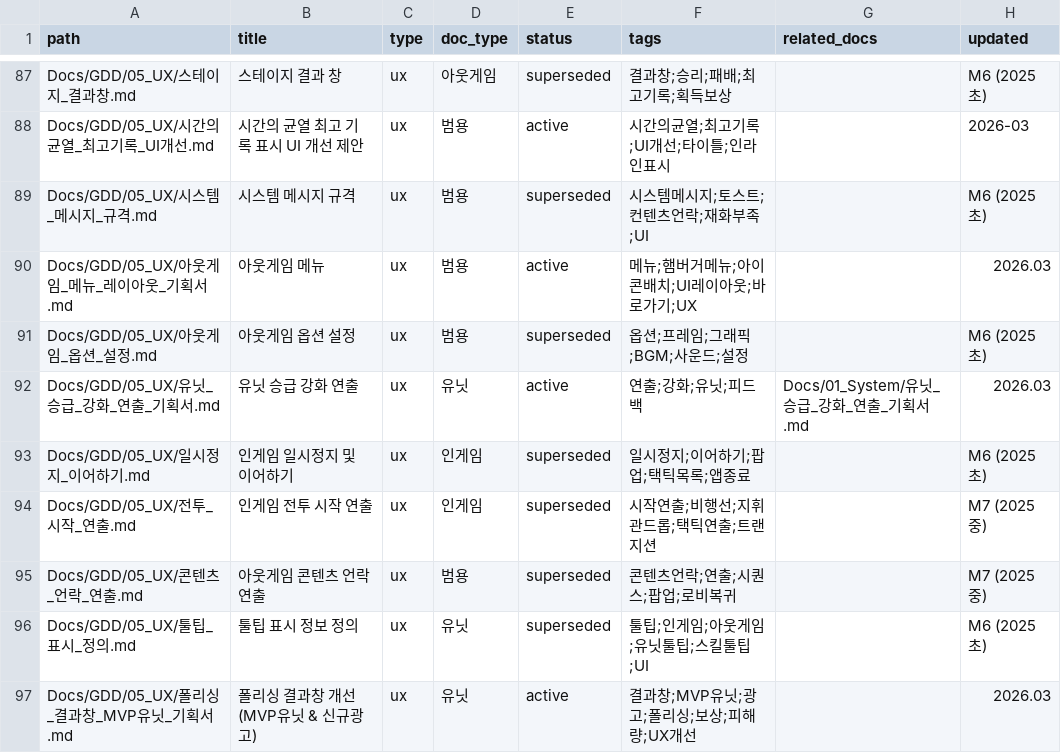
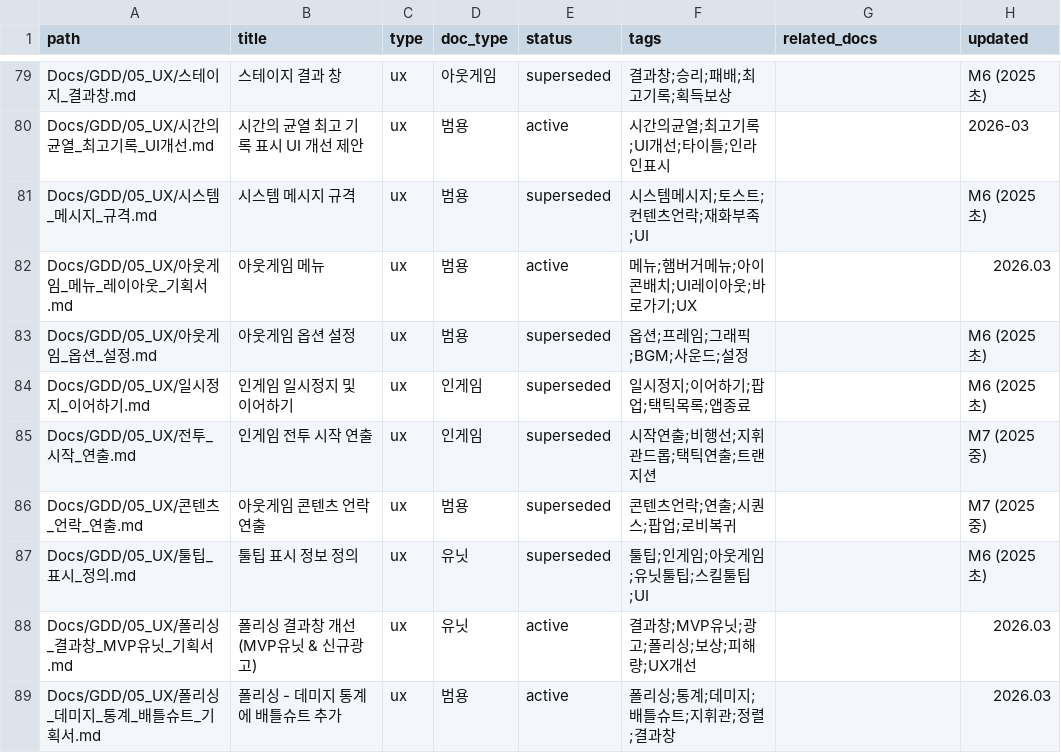
Before and after one commit to sandee-lab/meeting-kb, a CSV file: raw/gdd/gdd_index.csv, drawn as a sheet; only a part is shown, gaps mark what is left out; the shorter side is filled out with more unchanged rows; the diff covers the shown part only.

```diff
--- a/raw/gdd/gdd_index.csv
+++ b/raw/gdd/gdd_index.csv
@@ -91,3 +83,2 @@ Docs/GDD/05_UX/아웃게임_메뉴_레이아웃_기획서.md,아웃게임 메뉴
 Docs/GDD/05_UX/아웃게임_옵션_설정.md,아웃게임 옵션 설정,ux,범용,superseded,옵션;프레임;그래픽;BGM;사운드;설정,,M6 (2025 초)
-Docs/GDD/05_UX/유닛_승급_강화_연출_기획서.md,유닛 승급 강화 연출,ux,유닛,active,연출;강화;유닛;피드백,Docs/01_System/유닛_승급_강화_연출_기획서.md,2026.03
 Docs/GDD/05_UX/일시정지_이어하기.md,인게임 일시정지 및 이어하기,ux,인게임,superseded,일시정지;이어하기;팝업;택틱목록;앱종료,,M6 (2025 초)
```
Also changed, not shown: 8 removed rows elsewhere in this file, 42 other files.
